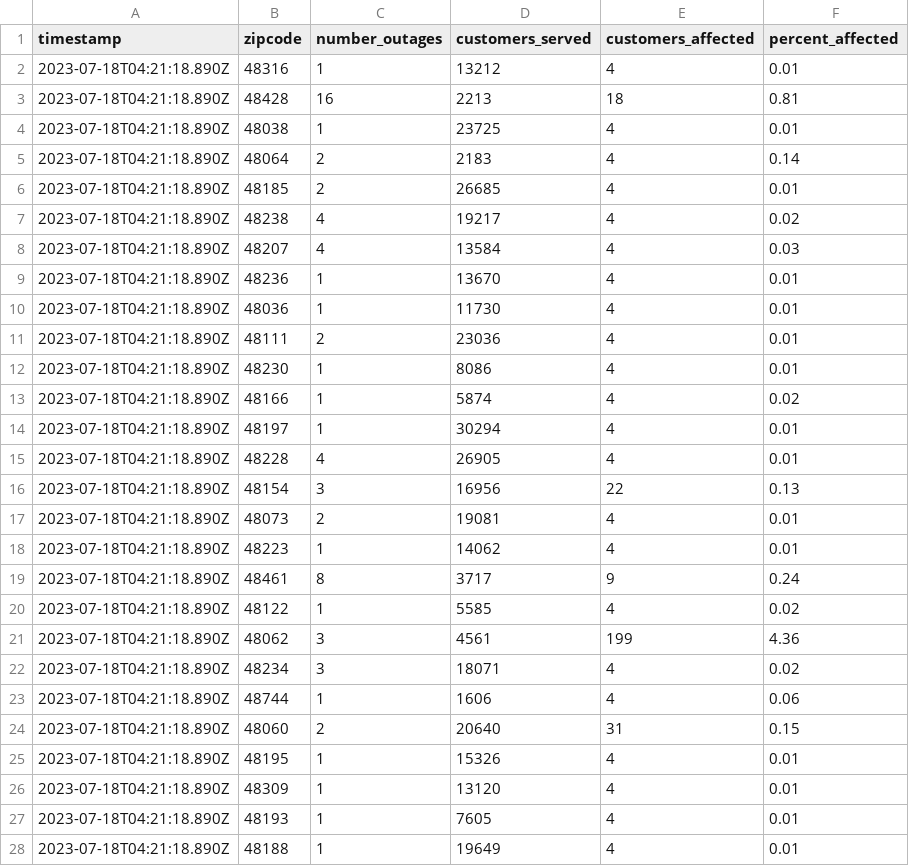
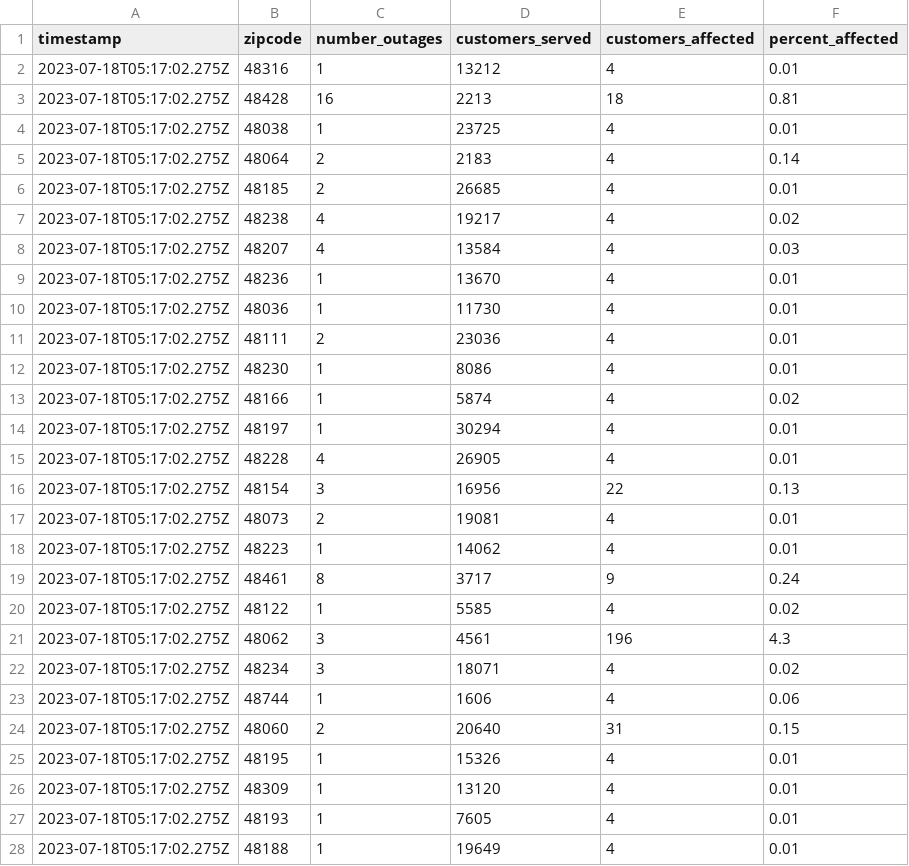
Before and after one commit to michigandaily/dte-outage-tracker, a CSV file: data.csv, drawn as a sheet; only a part is shown; the diff covers the shown part only.

```diff
--- a/data.csv
+++ b/data.csv
@@ -1,28 +1,28 @@
 timestamp,zipcode,number_outages,customers_served,customers_affected,percent_affected
-2023-07-18T04:21:18.890Z,48316,1,13212,4,0.01
-2023-07-18T04:21:18.890Z,48428,16,2213,18,0.81
-2023-07-18T04:21:18.890Z,48038,1,23725,4,0.01
-2023-07-18T04:21:18.890Z,48064,2,2183,4,0.14
-2023-07-18T04:21:18.890Z,48185,2,26685,4,0.01
-2023-07-18T04:21:18.890Z,48238,4,19217,4,0.02
-2023-07-18T04:21:18.890Z,48207,4,13584,4,0.03
-2023-07-18T04:21:18.890Z,48236,1,13670,4,0.01
-2023-07-18T04:21:18.890Z,48036,1,11730,4,0.01
-2023-07-18T04:21:18.890Z,48111,2,23036,4,0.01
-2023-07-18T04:21:18.890Z,48230,1,8086,4,0.01
-2023-07-18T04:21:18.890Z,48166,1,5874,4,0.02
-2023-07-18T04:21:18.890Z,48197,1,30294,4,0.01
-2023-07-18T04:21:18.890Z,48228,4,26905,4,0.01
-2023-07-18T04:21:18.890Z,48154,3,16956,22,0.13
-2023-07-18T04:21:18.890Z,48073,2,19081,4,0.01
-2023-07-18T04:21:18.890Z,48223,1,14062,4,0.01
-2023-07-18T04:21:18.890Z,48461,8,3717,9,0.24
-2023-07-18T04:21:18.890Z,48122,1,5585,4,0.02
-2023-07-18T04:21:18.890Z,48062,3,4561,199,4.36
-2023-07-18T04:21:18.890Z,48234,3,18071,4,0.02
-2023-07-18T04:21:18.890Z,48744,1,1606,4,0.06
-2023-07-18T04:21:18.890Z,48060,2,20640,31,0.15
-2023-07-18T04:21:18.890Z,48195,1,15326,4,0.01
-2023-07-18T04:21:18.890Z,48309,1,13120,4,0.01
-2023-07-18T04:21:18.890Z,48193,1,7605,4,0.01
-2023-07-18T04:21:18.890Z,48188,1,19649,4,0.01
+2023-07-18T05:17:02.275Z,48316,1,13212,4,0.01
+2023-07-18T05:17:02.275Z,48428,16,2213,18,0.81
+2023-07-18T05:17:02.275Z,48038,1,23725,4,0.01
+2023-07-18T05:17:02.275Z,48064,2,2183,4,0.14
+2023-07-18T05:17:02.275Z,48185,2,26685,4,0.01
+2023-07-18T05:17:02.275Z,48238,4,19217,4,0.02
+2023-07-18T05:17:02.275Z,48207,4,13584,4,0.03
+2023-07-18T05:17:02.275Z,48236,1,13670,4,0.01
+2023-07-18T05:17:02.275Z,48036,1,11730,4,0.01
+2023-07-18T05:17:02.275Z,48111,2,23036,4,0.01
+2023-07-18T05:17:02.275Z,48230,1,8086,4,0.01
+2023-07-18T05:17:02.275Z,48166,1,5874,4,0.02
+2023-07-18T05:17:02.275Z,48197,1,30294,4,0.01
+2023-07-18T05:17:02.275Z,48228,4,26905,4,0.01
+2023-07-18T05:17:02.275Z,48154,3,16956,22,0.13
+2023-07-18T05:17:02.275Z,48073,2,19081,4,0.01
+2023-07-18T05:17:02.275Z,48223,1,14062,4,0.01
+2023-07-18T05:17:02.275Z,48461,8,3717,9,0.24
+2023-07-18T05:17:02.275Z,48122,1,5585,4,0.02
+2023-07-18T05:17:02.275Z,48062,3,4561,196,4.3
+2023-07-18T05:17:02.275Z,48234,3,18071,4,0.02
+2023-07-18T05:17:02.275Z,48744,1,1606,4,0.06
+2023-07-18T05:17:02.275Z,48060,2,20640,31,0.15
+2023-07-18T05:17:02.275Z,48195,1,15326,4,0.01
+2023-07-18T05:17:02.275Z,48309,1,13120,4,0.01
+2023-07-18T05:17:02.275Z,48193,1,7605,4,0.01
+2023-07-18T05:17:02.275Z,48188,1,19649,4,0.01
```
Also changed, not shown: 1 added row and 68 edited cells elsewhere in this file, 2 other files.
